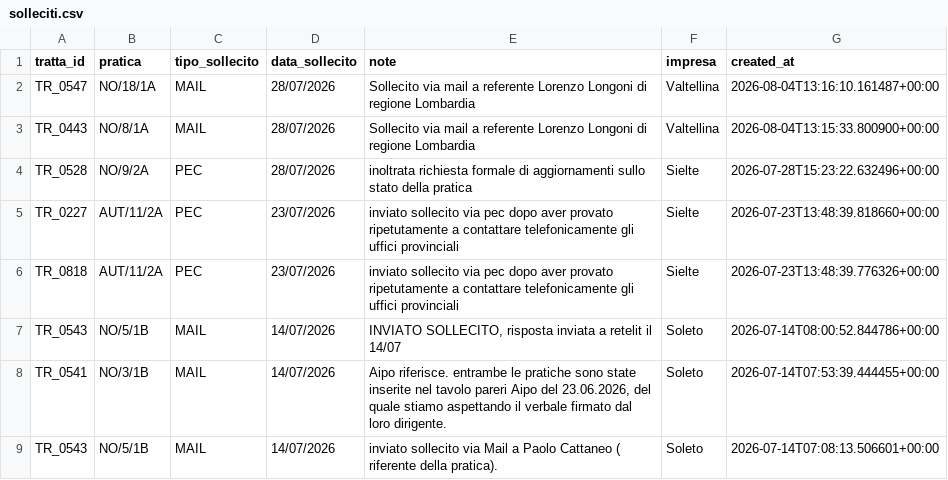
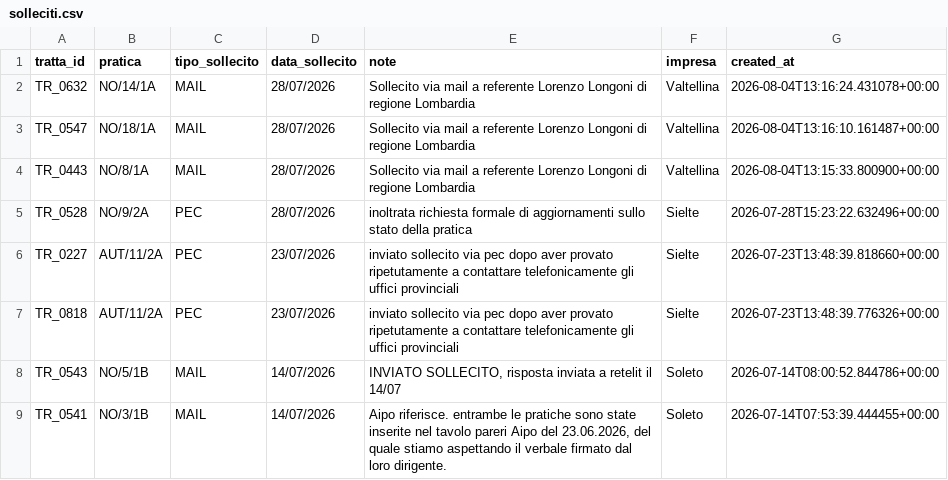
Before and after one commit to ENRI-RDS/dashboard, a CSV file: solleciti.csv, drawn as a sheet; only a part is shown; the shorter side is filled out with more unchanged rows; the diff names each change by its address in the sheet, - before the commit and + after, or states it on an @@ line.

Commit message:
Auto-update solleciti.csv via approvazione admin [skip ci]

```diff
--- a/solleciti.csv
+++ b/solleciti.csv
+row 2: TR_0632 | NO/14/1A | MAIL | 28/07/2026 | Sollecito via mail a referente Lorenzo Longoni di regione Lombardia | Valtellina | 2026-08-04T13:16:24.431078+00:00
```
